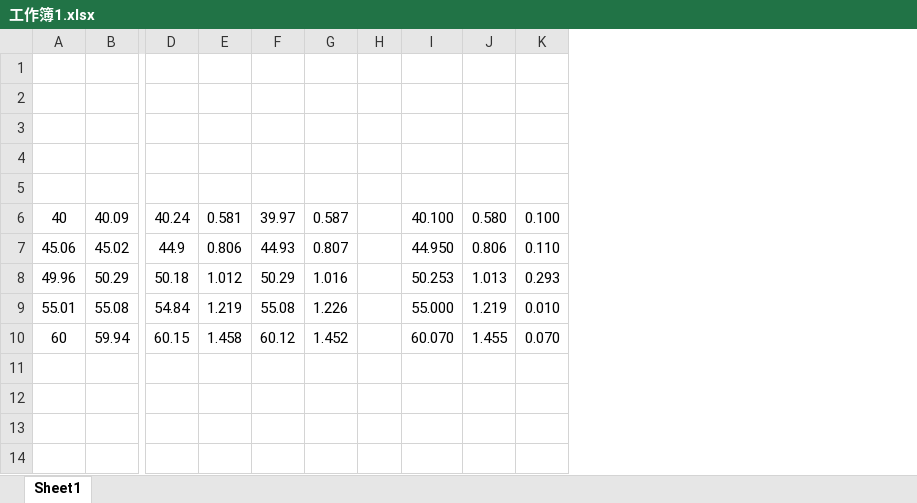
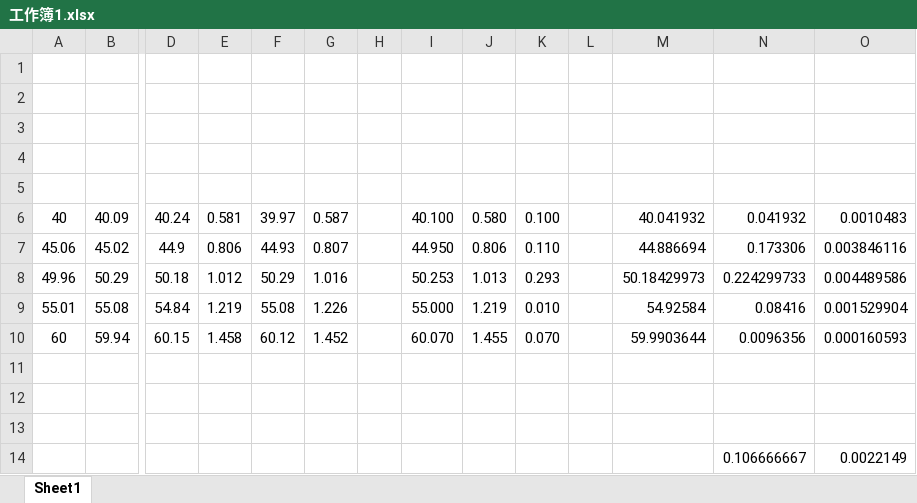
Before and after one commit to zhouzhou12203/documents, an Excel workbook: 热电偶/工作簿1.xlsx, sheet Sheet1, drawn as a sheet; only a part is shown, gaps mark what is left out; values as stored, in another font and other column widths than the file's, no borders; rows hold the shown columns only; the diff names each change by its address in the sheet, - before the commit and + after, or states it on an @@ line.

```diff
--- a/热电偶/工作簿1.xlsx (sheet Sheet1)
+++ b/热电偶/工作簿1.xlsx (sheet Sheet1)
+column L, empty
+column M, rows 6-10: 40.041932 | 44.886694 | 50.18429973 | 54.92584 | 59.9903644
+column N, rows 6-10: 0.041932 | 0.173306 | 0.224299733 | 0.08416 | 0.0096356
+column O, rows 6-10: 0.0010483 | 0.003846116 | 0.004489586 | 0.001529904 | 0.000160593
+row 11: (empty)
+row 12: (empty)
+row 13: (empty)
+row 14:  |  |  |  |  |  |  |  |  |  |  |  | 0.106666667 | 0.0022149
```
Also changed, not shown: 1 other file.
